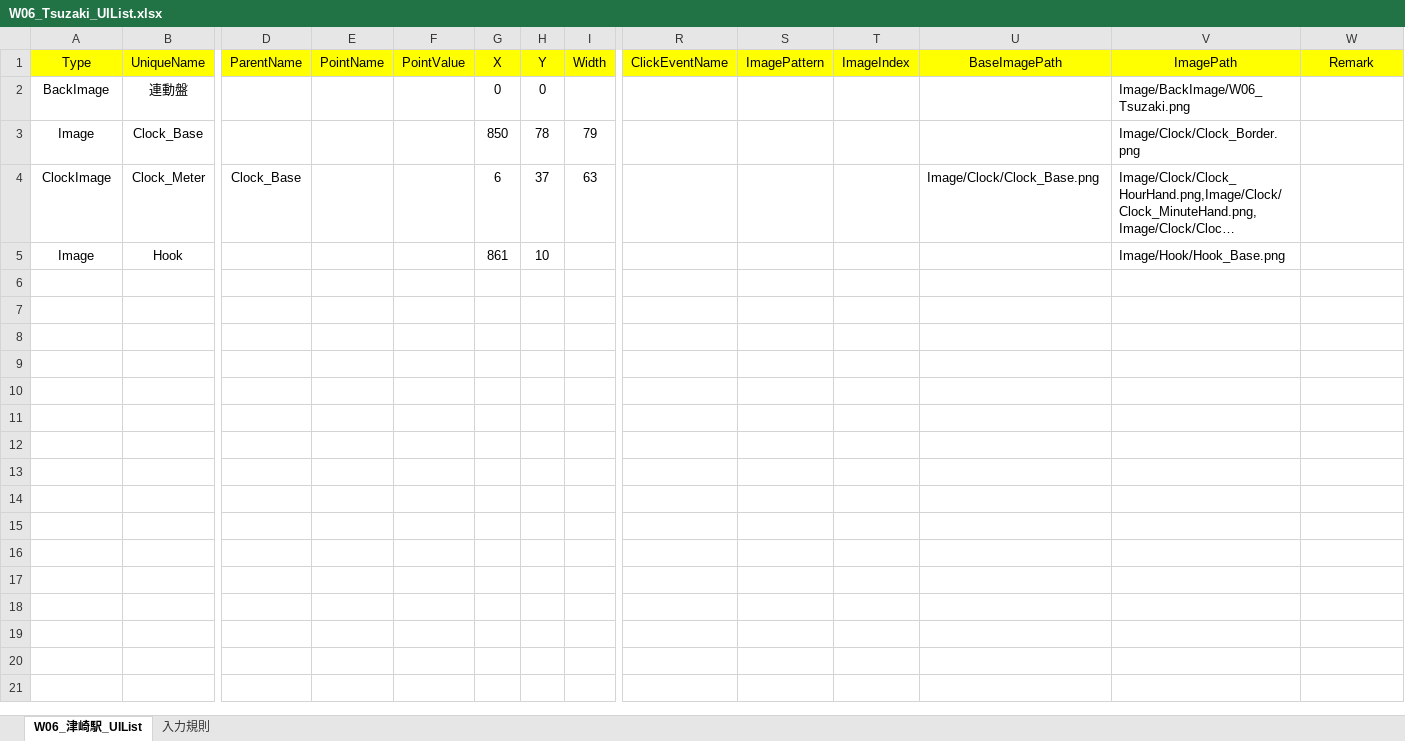
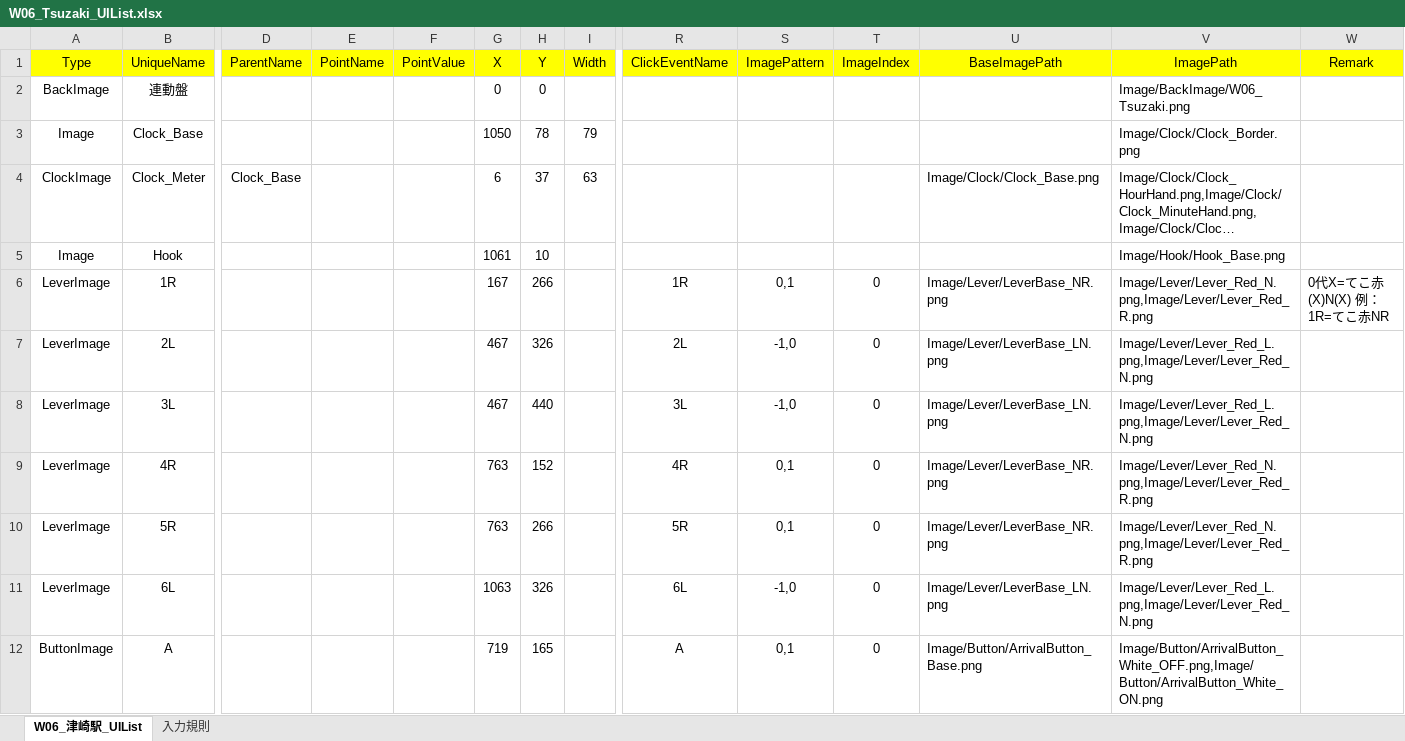
Before and after one commit to suine97/TatehamaInterlockingConsole, an Excel workbook: exe/TSV/Excel/W06_Tsuzaki_UIList.xlsx, sheet W06_津崎駅_UIList, drawn as a sheet; only a part is shown, gaps mark what is left out; long unchanged cells end in …; values as stored, in another font and other column widths than the file's, no borders; rows hold the shown columns only; the diff covers the shown part only; the diff names each change by its address in the sheet, - before the commit and + after, or states it on an @@ line.

```diff
--- a/exe/TSV/Excel/W06_Tsuzaki_UIList.xlsx (sheet W06_津崎駅_UIList)
+++ b/exe/TSV/Excel/W06_Tsuzaki_UIList.xlsx (sheet W06_津崎駅_UIList)
-G3 (X): 850
+G3 (X): 1050
-G5 (X): 861
+G5 (X): 1061
+row 6: LeverImage | 1R |  |  |  | 167 | 266 |  | 1R | 0,1 | 0 | Image/Lever/LeverBase_NR.png | Image/Lever/Lever_Red_N.png,Image/Lever/Lever_Red_R.png | 0代X=てこ赤(X)N(X) 例：1R=てこ赤NR
+row 7: LeverImage | 2L |  |  |  | 467 | 326 |  | 2L | -1,0 | 0 | Image/Lever/LeverBase_LN.png | Image/Lever/Lever_Red_L.png,Image/Lever/Lever_Red_N.png
+row 8: LeverImage | 3L |  |  |  | 467 | 440 |  | 3L | -1,0 | 0 | Image/Lever/LeverBase_LN.png | Image/Lever/Lever_Red_L.png,Image/Lever/Lever_Red_N.png
+row 9: LeverImage | 4R |  |  |  | 763 | 152 |  | 4R | 0,1 | 0 | Image/Lever/LeverBase_NR.png | Image/Lever/Lever_Red_N.png,Image/Lever/Lever_Red_R.png
+row 10: LeverImage | 5R |  |  |  | 763 | 266 |  | 5R | 0,1 | 0 | Image/Lever/LeverBase_NR.png | Image/Lever/Lever_Red_N.png,Image/Lever/Lever_Red_R.png
+row 11: LeverImage | 6L |  |  |  | 1063 | 326 |  | 6L | -1,0 | 0 | Image/Lever/LeverBase_LN.png | Image/Lever/Lever_Red_L.png,Image/Lever/Lever_Red_N.png
+row 12: ButtonImage | A |  |  |  | 719 | 165 |  | A | 0,1 | 0 | Image/Button/ArrivalButton_Base.png | Image/Button/ArrivalButton_White_OFF.png,Image/Button/ArrivalButton_White_ON.png
```
Also changed, not shown: 112 added rows elsewhere in this sheet, 5 other files.
